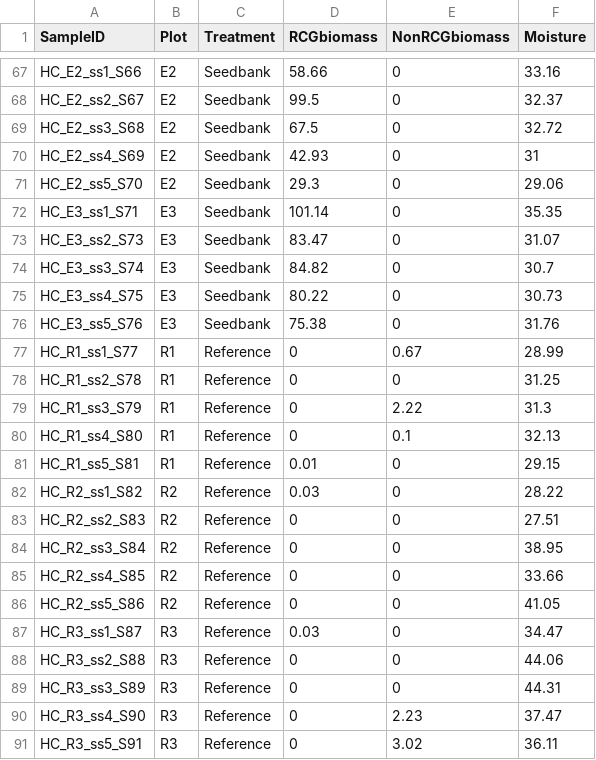
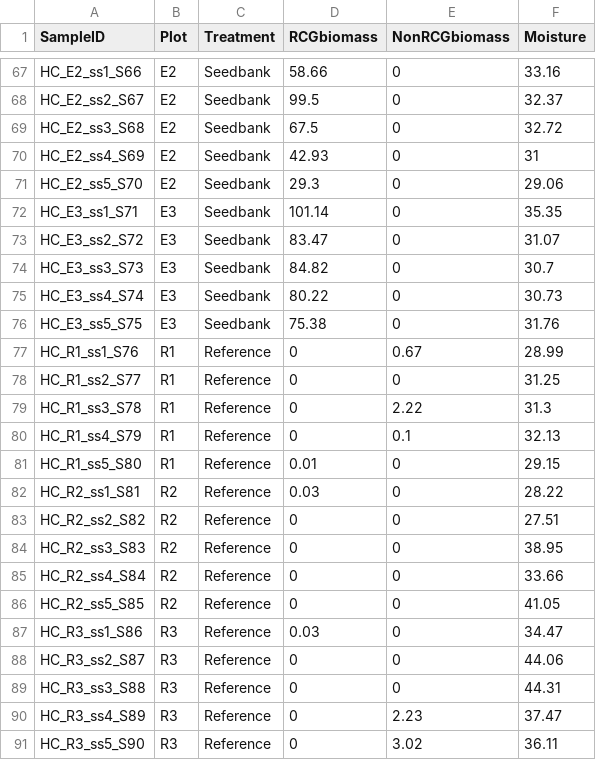
Before and after one commit to PeraltaLab/IL_Wetlands, a CSV file: data/WL.design.csv, drawn as a sheet; only a part is shown, gaps mark what is left out.

```diff
--- a/data/WL.design.csv
+++ b/data/WL.design.csv
@@ -72,20 +72,20 @@ HC_E2_ss5_S70,E2,Seedbank,29.3,0,29.06
 HC_E3_ss1_S71,E3,Seedbank,101.14,0,35.35
-HC_E3_ss2_S73,E3,Seedbank,83.47,0,31.07
-HC_E3_ss3_S74,E3,Seedbank,84.82,0,30.7
-HC_E3_ss4_S75,E3,Seedbank,80.22,0,30.73
-HC_E3_ss5_S76,E3,Seedbank,75.38,0,31.76
-HC_R1_ss1_S77,R1,Reference,0,0.67,28.99
-HC_R1_ss2_S78,R1,Reference,0,0,31.25
-HC_R1_ss3_S79,R1,Reference,0,2.22,31.3
-HC_R1_ss4_S80,R1,Reference,0,0.1,32.13
-HC_R1_ss5_S81,R1,Reference,0.01,0,29.15
-HC_R2_ss1_S82,R2,Reference,0.03,0,28.22
-HC_R2_ss2_S83,R2,Reference,0,0,27.51
-HC_R2_ss3_S84,R2,Reference,0,0,38.95
-HC_R2_ss4_S85,R2,Reference,0,0,33.66
-HC_R2_ss5_S86,R2,Reference,0,0,41.05
-HC_R3_ss1_S87,R3,Reference,0.03,0,34.47
-HC_R3_ss2_S88,R3,Reference,0,0,44.06
-HC_R3_ss3_S89,R3,Reference,0,0,44.31
-HC_R3_ss4_S90,R3,Reference,0,2.23,37.47
-HC_R3_ss5_S91,R3,Reference,0,3.02,36.11
+HC_E3_ss2_S72,E3,Seedbank,83.47,0,31.07
+HC_E3_ss3_S73,E3,Seedbank,84.82,0,30.7
+HC_E3_ss4_S74,E3,Seedbank,80.22,0,30.73
+HC_E3_ss5_S75,E3,Seedbank,75.38,0,31.76
+HC_R1_ss1_S76,R1,Reference,0,0.67,28.99
+HC_R1_ss2_S77,R1,Reference,0,0,31.25
+HC_R1_ss3_S78,R1,Reference,0,2.22,31.3
+HC_R1_ss4_S79,R1,Reference,0,0.1,32.13
+HC_R1_ss5_S80,R1,Reference,0.01,0,29.15
+HC_R2_ss1_S81,R2,Reference,0.03,0,28.22
+HC_R2_ss2_S82,R2,Reference,0,0,27.51
+HC_R2_ss3_S83,R2,Reference,0,0,38.95
+HC_R2_ss4_S84,R2,Reference,0,0,33.66
+HC_R2_ss5_S85,R2,Reference,0,0,41.05
+HC_R3_ss1_S86,R3,Reference,0.03,0,34.47
+HC_R3_ss2_S87,R3,Reference,0,0,44.06
+HC_R3_ss3_S88,R3,Reference,0,0,44.31
+HC_R3_ss4_S89,R3,Reference,0,2.23,37.47
+HC_R3_ss5_S90,R3,Reference,0,3.02,36.11
```
Also changed, not shown: 6 other files.
